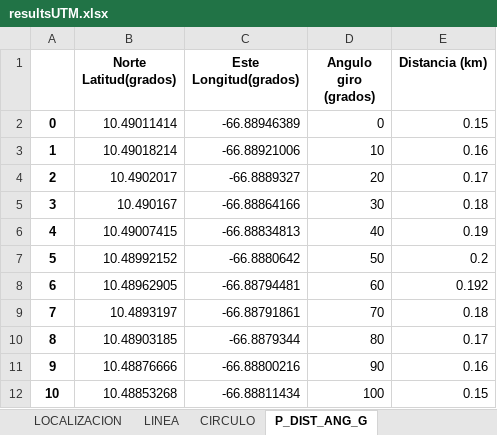
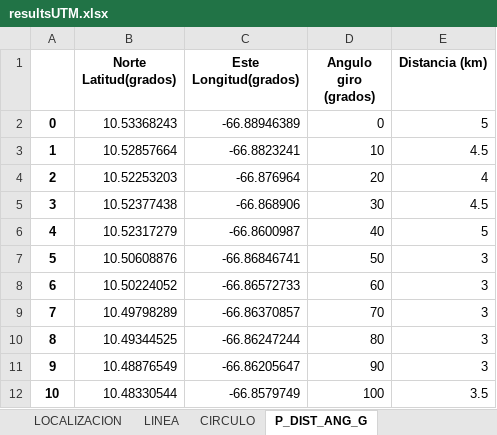
Before and after one commit to metantonio/map-draw, an Excel workbook: resultsUTM.xlsx, sheet P_DIST_ANG_G, drawn as a sheet; only a part is shown; values as stored, in another font and other column widths than the file's, no borders; the diff covers the shown part only; the diff names each change by its address in the sheet, - before the commit and + after, or states it on an @@ line.

```diff
--- a/resultsUTM.xlsx (sheet P_DIST_ANG_G)
+++ b/resultsUTM.xlsx (sheet P_DIST_ANG_G)
-B2 (Norte Latitud(grados)): 10.49011414
+B2 (Norte Latitud(grados)): 10.53368243
-E2 (Distancia (km)): 0.15
+E2 (Distancia (km)): 5
-B3 (Norte Latitud(grados)): 10.49018214
+B3 (Norte Latitud(grados)): 10.52857664
-C3 (Este Longitud(grados)): -66.88921006
+C3 (Este Longitud(grados)): -66.8823241
-E3 (Distancia (km)): 0.16
+E3 (Distancia (km)): 4.5
-B4 (Norte Latitud(grados)): 10.4902017
+B4 (Norte Latitud(grados)): 10.52253203
-C4 (Este Longitud(grados)): -66.8889327
+C4 (Este Longitud(grados)): -66.876964
-E4 (Distancia (km)): 0.17
+E4 (Distancia (km)): 4
-B5 (Norte Latitud(grados)): 10.490167
+B5 (Norte Latitud(grados)): 10.52377438
-C5 (Este Longitud(grados)): -66.88864166
+C5 (Este Longitud(grados)): -66.868906
-E5 (Distancia (km)): 0.18
+E5 (Distancia (km)): 4.5
-B6 (Norte Latitud(grados)): 10.49007415
+B6 (Norte Latitud(grados)): 10.52317279
-C6 (Este Longitud(grados)): -66.88834813
+C6 (Este Longitud(grados)): -66.8600987
-E6 (Distancia (km)): 0.19
+E6 (Distancia (km)): 5
-B7 (Norte Latitud(grados)): 10.48992152
+B7 (Norte Latitud(grados)): 10.50608876
-C7 (Este Longitud(grados)): -66.8880642
+C7 (Este Longitud(grados)): -66.86846741
-E7 (Distancia (km)): 0.2
+E7 (Distancia (km)): 3
-B8 (Norte Latitud(grados)): 10.48962905
+B8 (Norte Latitud(grados)): 10.50224052
-C8 (Este Longitud(grados)): -66.88794481
+C8 (Este Longitud(grados)): -66.86572733
-E8 (Distancia (km)): 0.192
+E8 (Distancia (km)): 3
-B9 (Norte Latitud(grados)): 10.4893197
+B9 (Norte Latitud(grados)): 10.49798289
-C9 (Este Longitud(grados)): -66.88791861
+C9 (Este Longitud(grados)): -66.86370857
-E9 (Distancia (km)): 0.18
+E9 (Distancia (km)): 3
-B10 (Norte Latitud(grados)): 10.48903185
+B10 (Norte Latitud(grados)): 10.49344525
-C10 (Este Longitud(grados)): -66.8879344
+C10 (Este Longitud(grados)): -66.86247244
-E10 (Distancia (km)): 0.17
+E10 (Distancia (km)): 3
-B11 (Norte Latitud(grados)): 10.48876666
+B11 (Norte Latitud(grados)): 10.48876549
-C11 (Este Longitud(grados)): -66.88800216
+C11 (Este Longitud(grados)): -66.86205647
-E11 (Distancia (km)): 0.16
+E11 (Distancia (km)): 3
-B12 (Norte Latitud(grados)): 10.48853268
+B12 (Norte Latitud(grados)): 10.48330544
-C12 (Este Longitud(grados)): -66.88811434
+C12 (Este Longitud(grados)): -66.8579749
-E12 (Distancia (km)): 0.15
+E12 (Distancia (km)): 3.5
```
Also changed, not shown: 76 edited cells elsewhere in this sheet, sheet P_DIST_ANG_UTM, 3 other files.
